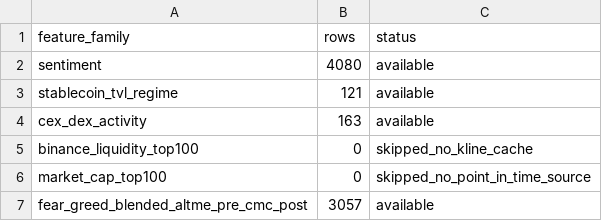
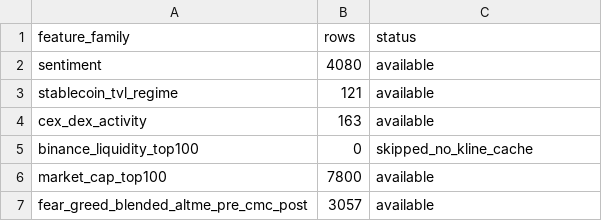
Before and after one commit to moltovy/crypto-market-dynamics, a CSV file: outputs/tables/T37_market_structure_feature_panel.csv, drawn as a sheet.

```diff
--- a/outputs/tables/T37_market_structure_feature_panel.csv
+++ b/outputs/tables/T37_market_structure_feature_panel.csv
@@ -5,3 +5,3 @@ cex_dex_activity,163,available
 binance_liquidity_top100,0,skipped_no_kline_cache
-market_cap_top100,0,skipped_no_point_in_time_source
+market_cap_top100,7800,available
 fear_greed_blended_altme_pre_cmc_post,3057,available
```
Also changed, not shown: docs/data/catalog/MASTER_DATA.csv, outputs/tables/T01_source_inventory.csv, 25 other files.
